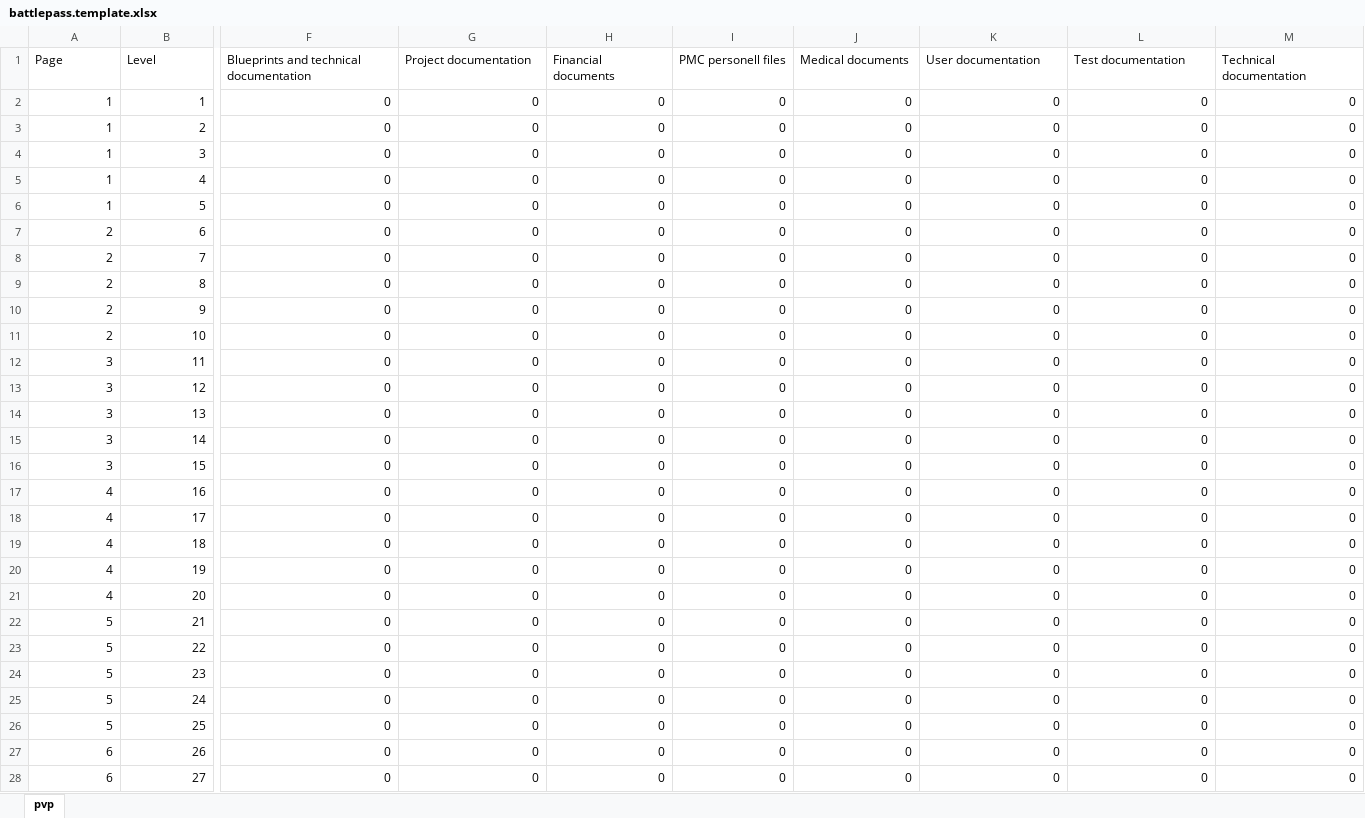
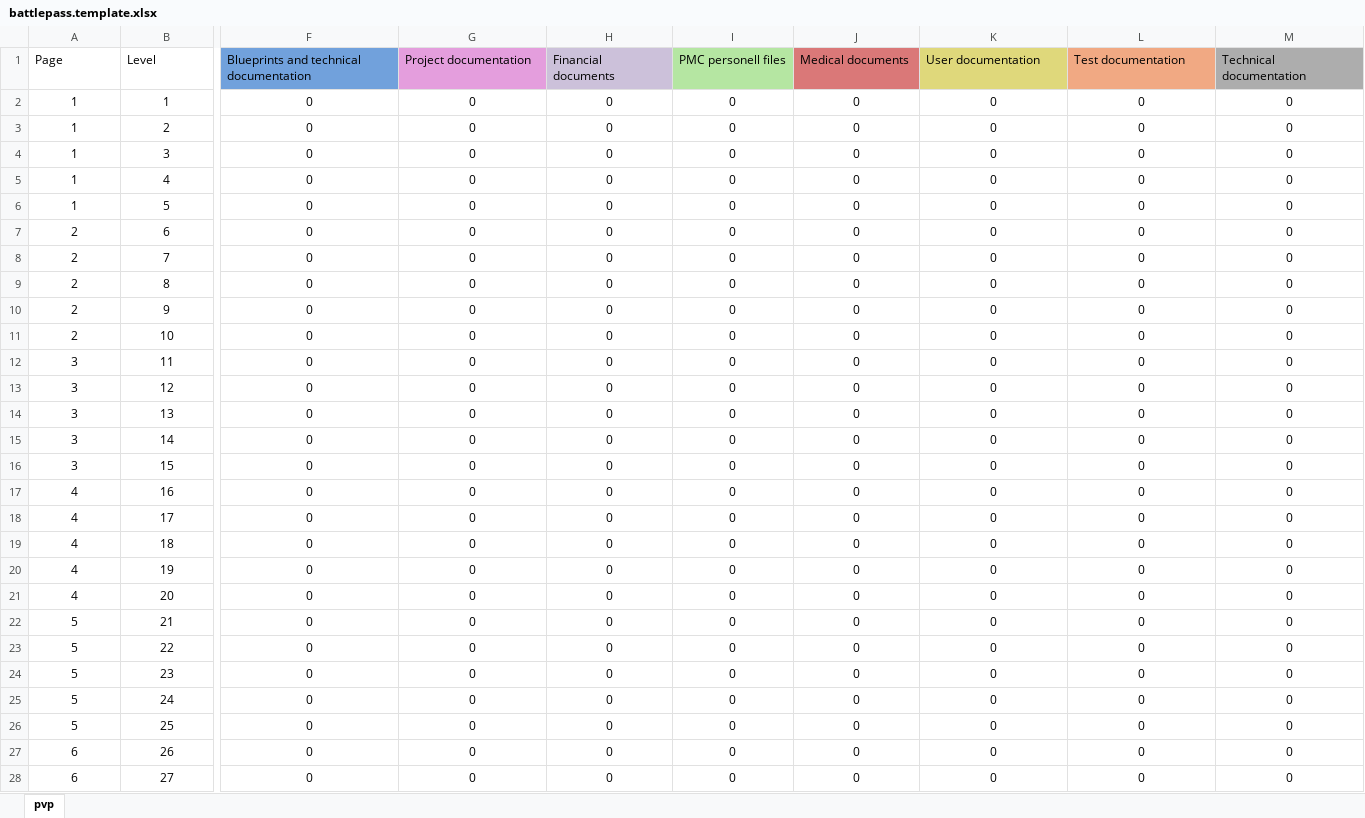
Before and after one commit to zenderxis/tarkov-battlepass-tracker, an Excel workbook: data-source/battlepass.template.xlsx, sheet pvp, drawn as a sheet; only a part is shown, gaps mark what is left out; values as stored, in another font and other column widths than the file's, no borders; conditional formats not drawn; the diff covers the shown part only; the diff names each change by its address in the sheet, - before the commit and + after, or states it on an @@ line.

```diff
--- a/data-source/battlepass.template.xlsx (sheet pvp)
+++ b/data-source/battlepass.template.xlsx (sheet pvp)
-F1 fill: none
+F1 fill: #71A1DC
-G1 fill: none
+G1 fill: #E49EDD
-H1 fill: none
+H1 fill: #CCC1DA
-I1 fill: none
+I1 fill: #B5E6A2
-J1 fill: none
+J1 fill: #DA7878
-K1 fill: none
+K1 fill: #DFD87B
-L1 fill: none
+L1 fill: #F1A983
-M1 fill: none
+M1 fill: #ADADAD
-A2:B28 alignment: right
+A2:B28 alignment: center
-F2:M28 alignment: right
+F2:M28 alignment: center
```
Also changed, not shown: cell formats elsewhere in this sheet, 7 other files.
